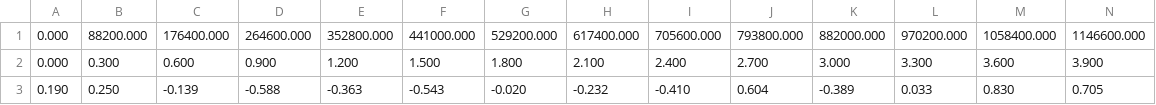
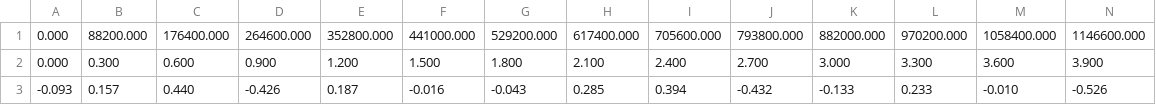
Before and after one commit to collopa/mcm, a CSV file: model/radio_output.csv, drawn as a sheet; only a part is shown; removed rows and columns are numbered as before the commit, all else as after; rows hold the shown columns only; the diff names each change by its address in the sheet, - before the commit and + after, or states it on an @@ line.

```diff
--- a/model/radio_output.csv
+++ b/model/radio_output.csv
-row 3: 0.190 | 0.250 | -0.139 | -0.588 | -0.363 | -0.543 | -0.020 | -0.232 | -0.410 | 0.604 | -0.389 | 0.033 | 0.830 | 0.705
+row 3: -0.093 | 0.157 | 0.440 | -0.426 | 0.187 | -0.016 | -0.043 | 0.285 | 0.394 | -0.432 | -0.133 | 0.233 | -0.010 | -0.526
```
Also changed, not shown: model/FT_output_signal.csv, 12 other files.
